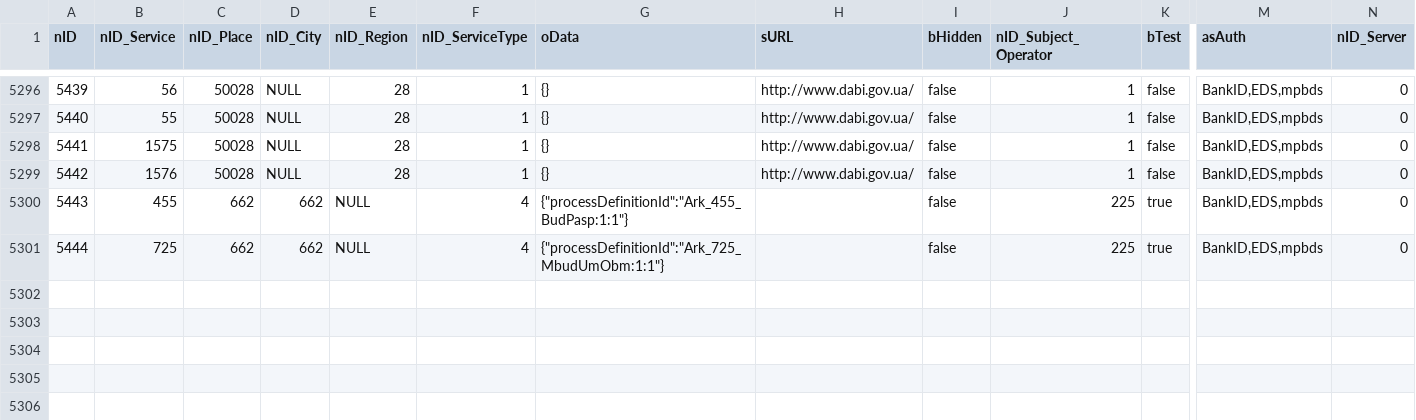
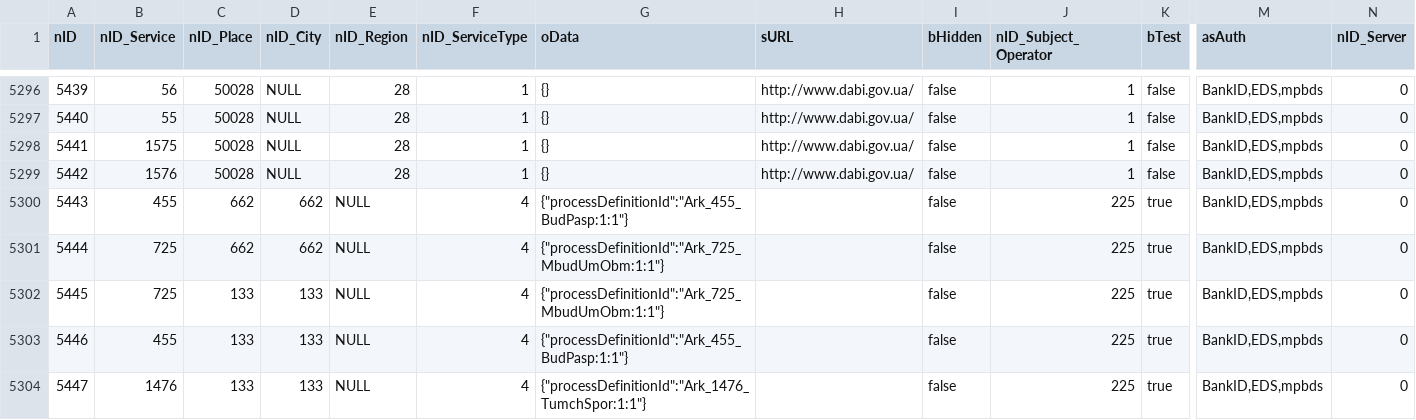
Before and after one commit to iGov-UA/iGov_Data, a CSV file: wf-central/src/main/resources/data/iGov__Test_Delta/ServiceData.csv, drawn as a sheet; only a part is shown, gaps mark what is left out; rows hold the shown columns only; the diff names each change by its address in the sheet, - before the commit and + after, or states it on an @@ line.

Commit message:
Obuxiv 3 bud

```diff
--- a/wf-central/src/main/resources/data/iGov__Test_Delta/ServiceData.csv
+++ b/wf-central/src/main/resources/data/iGov__Test_Delta/ServiceData.csv
+row 5302: 5445 | 725 | 133 | 133 | NULL | 4 | {"processDefinitionId":"Ark_725_MbudUmObm:1:1"} |  | false | 225 | true | BankID,EDS,mpbds | 0
+row 5303: 5446 | 455 | 133 | 133 | NULL | 4 | {"processDefinitionId":"Ark_455_BudPasp:1:1"} |  | false | 225 | true | BankID,EDS,mpbds | 0
+row 5304: 5447 | 1476 | 133 | 133 | NULL | 4 | {"processDefinitionId":"Ark_1476_TumchSpor:1:1"} |  | false | 225 | true | BankID,EDS,mpbds | 0
```
